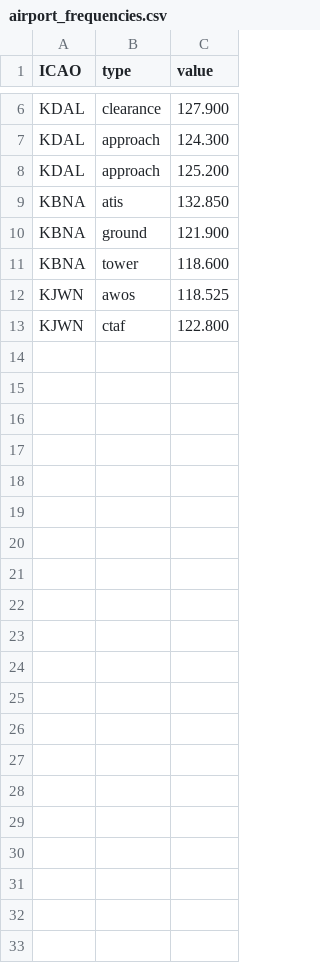
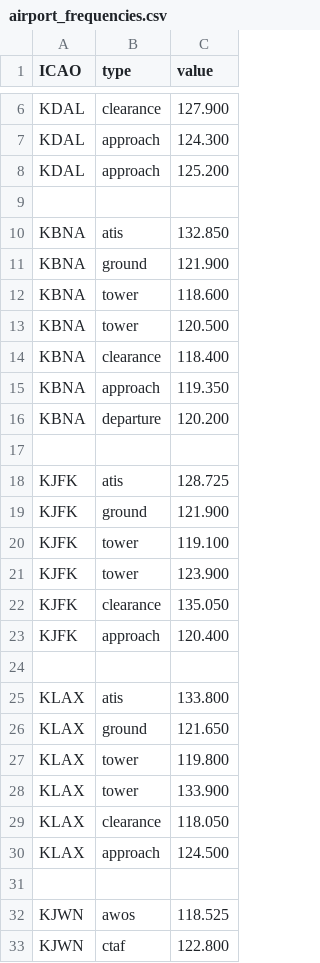
Before and after one commit to dannyluxmusic-jpg/airportwind-data, a CSV file: airport_frequencies.csv, drawn as a sheet; only a part is shown, gaps mark what is left out; the diff names each change by its address in the sheet, - before the commit and + after, or states it on an @@ line.

Commit message:
Update airport_frequencies.csv

```diff
--- a/airport_frequencies.csv
+++ b/airport_frequencies.csv
+row 9: (empty)
+row 13: KBNA | tower | 120.500
+row 14: KBNA | clearance | 118.400
+row 15: KBNA | approach | 119.350
+row 16: KBNA | departure | 120.200
+row 17: (empty)
+row 18: KJFK | atis | 128.725
+row 19: KJFK | ground | 121.900
+row 20: KJFK | tower | 119.100
+row 21: KJFK | tower | 123.900
+row 22: KJFK | clearance | 135.050
+row 23: KJFK | approach | 120.400
+row 24: (empty)
+row 25: KLAX | atis | 133.800
+row 26: KLAX | ground | 121.650
+row 27: KLAX | tower | 119.800
+row 28: KLAX | tower | 133.900
+row 29: KLAX | clearance | 118.050
+row 30: KLAX | approach | 124.500
+row 31: (empty)
```
